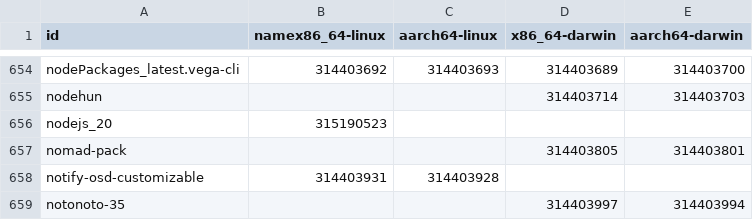
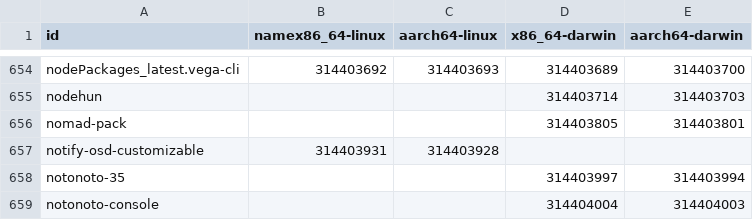
Before and after one commit to Sigmanificient/nixpkgs-failure-notify, a CSV file: results/4-failures-packed.csv, drawn as a sheet; only a part is shown, gaps mark what is left out; the shorter side is filled out with more unchanged rows.

```diff
--- a/results/4-failures-packed.csv
+++ b/results/4-failures-packed.csv
@@ -655,3 +655,2 @@ nodePackages_latest.vega-cli,314403692,314403693,314403689,314403700
 nodehun,,,314403714,314403703
-nodejs_20,315190523,,,
 nomad-pack,,,314403805,314403801
```
Also changed, not shown: results/2-failures.csv, results/3-failures-aarch64-darwin.csv, 4 other files.
